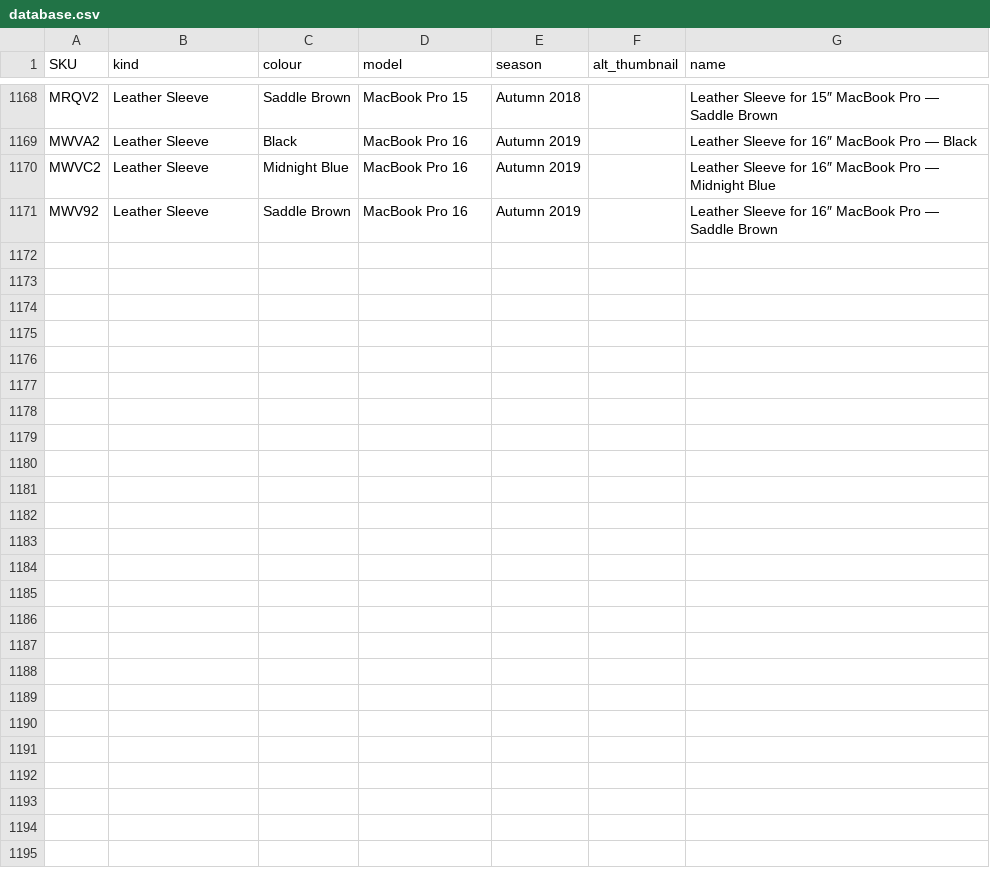
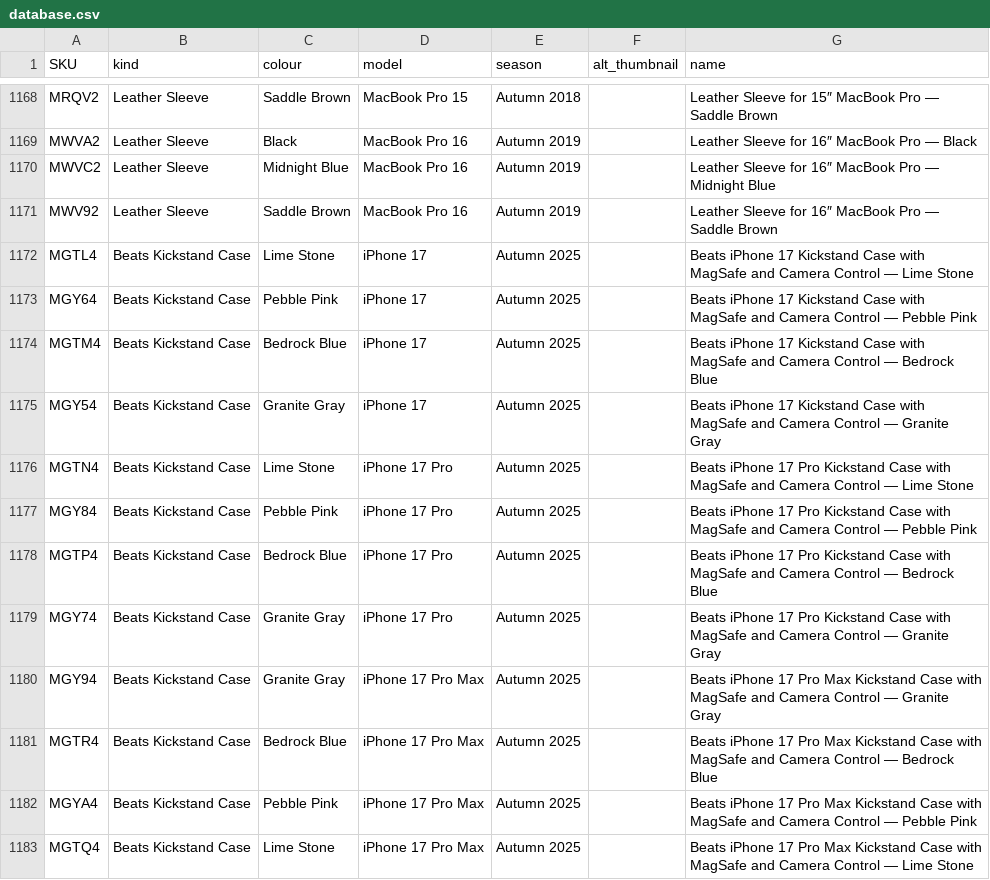
Before and after one commit to JonathanSeriesX/everycase, a CSV file: scripts/database.csv, drawn as a sheet; only a part is shown, gaps mark what is left out; the diff names each change by its address in the sheet, - before the commit and + after, or states it on an @@ line.

```diff
--- a/scripts/database.csv
+++ b/scripts/database.csv
+row 1172: MGTL4 | Beats Kickstand Case | Lime Stone | iPhone 17 | Autumn 2025 |  | Beats iPhone 17 Kickstand Case with MagSafe and Camera Control — Lime Stone
+row 1173: MGY64 | Beats Kickstand Case | Pebble Pink | iPhone 17 | Autumn 2025 |  | Beats iPhone 17 Kickstand Case with MagSafe and Camera Control — Pebble Pink
+row 1174: MGTM4 | Beats Kickstand Case | Bedrock Blue | iPhone 17 | Autumn 2025 |  | Beats iPhone 17 Kickstand Case with MagSafe and Camera Control — Bedrock Blue
+row 1175: MGY54 | Beats Kickstand Case | Granite Gray | iPhone 17 | Autumn 2025 |  | Beats iPhone 17 Kickstand Case with MagSafe and Camera Control — Granite Gray
+row 1176: MGTN4 | Beats Kickstand Case | Lime Stone | iPhone 17 Pro | Autumn 2025 |  | Beats iPhone 17 Pro Kickstand Case with MagSafe and Camera Control — Lime Stone
+row 1177: MGY84 | Beats Kickstand Case | Pebble Pink | iPhone 17 Pro | Autumn 2025 |  | Beats iPhone 17 Pro Kickstand Case with MagSafe and Camera Control — Pebble Pink
+row 1178: MGTP4 | Beats Kickstand Case | Bedrock Blue | iPhone 17 Pro | Autumn 2025 |  | Beats iPhone 17 Pro Kickstand Case with MagSafe and Camera Control — Bedrock Blue
+row 1179: MGY74 | Beats Kickstand Case | Granite Gray | iPhone 17 Pro | Autumn 2025 |  | Beats iPhone 17 Pro Kickstand Case with MagSafe and Camera Control — Granite Gray
+row 1180: MGY94 | Beats Kickstand Case | Granite Gray | iPhone 17 Pro Max | Autumn 2025 |  | Beats iPhone 17 Pro Max Kickstand Case with MagSafe and Camera Control — Granite Gray
+row 1181: MGTR4 | Beats Kickstand Case | Bedrock Blue | iPhone 17 Pro Max | Autumn 2025 |  | Beats iPhone 17 Pro Max Kickstand Case with MagSafe and Camera Control — Bedrock Blue
+row 1182: MGYA4 | Beats Kickstand Case | Pebble Pink | iPhone 17 Pro Max | Autumn 2025 |  | Beats iPhone 17 Pro Max Kickstand Case with MagSafe and Camera Control — Pebble Pink
+row 1183: MGTQ4 | Beats Kickstand Case | Lime Stone | iPhone 17 Pro Max | Autumn 2025 |  | Beats iPhone 17 Pro Max Kickstand Case with MagSafe and Camera Control — Lime Stone
```
Also changed, not shown: 1 other file.
